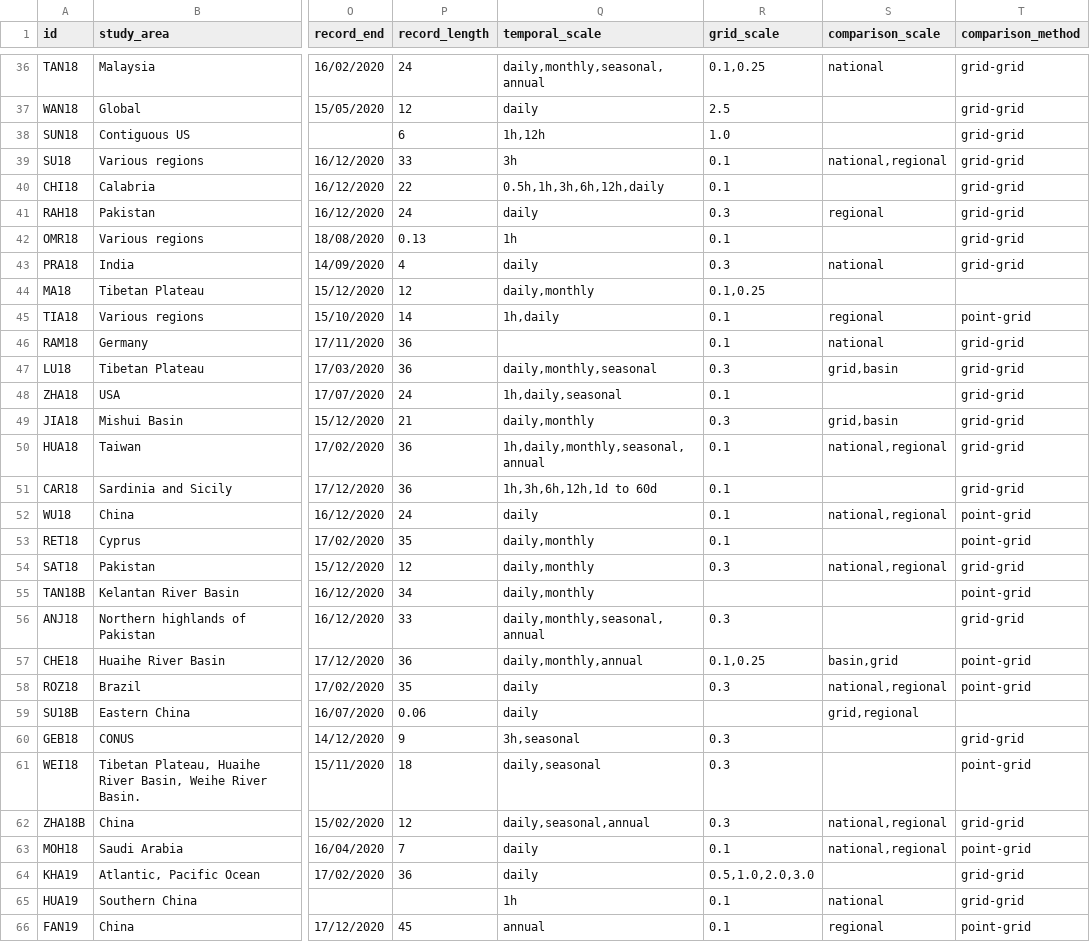
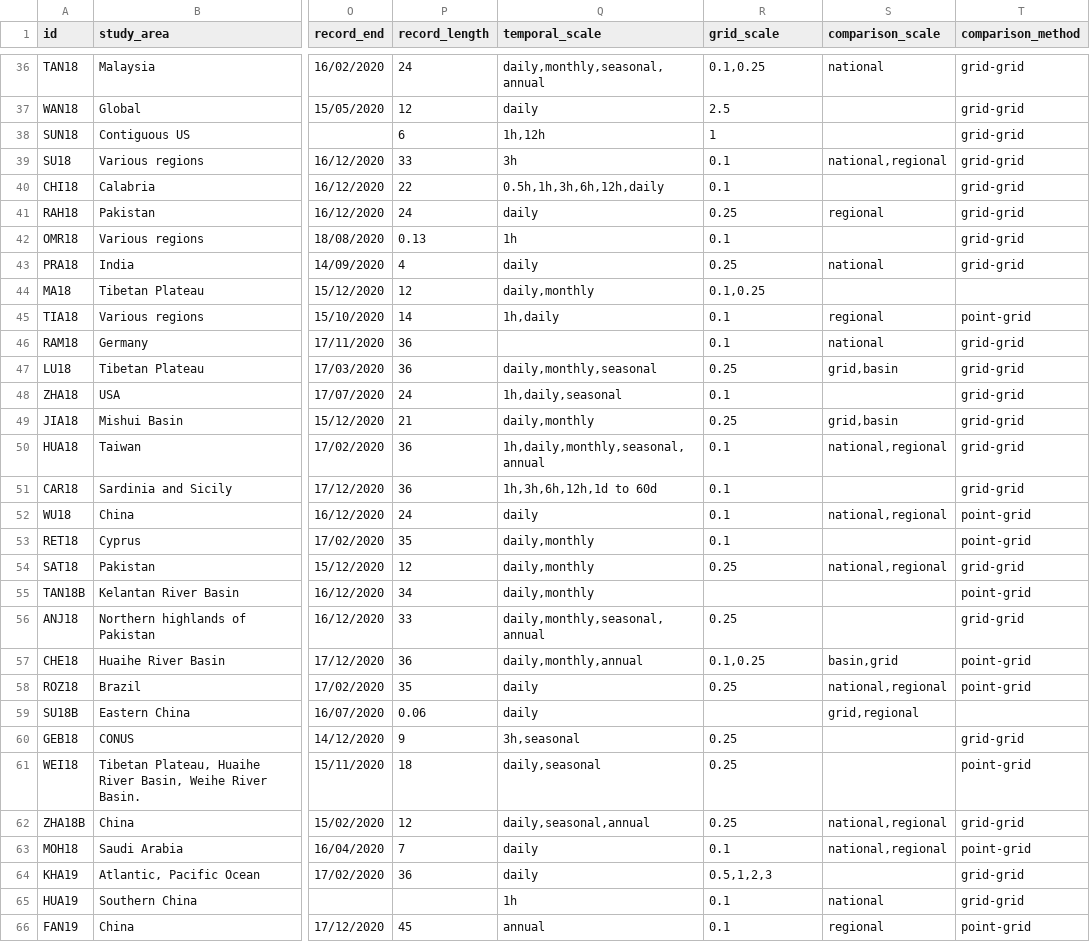
Before and after one commit to Rajani462/GPM_review, a CSV file: data/raw/studies.csv, drawn as a sheet; only a part is shown, gaps mark what is left out; the diff covers the shown part only; the diff names each change by its address in the sheet, - before the commit and + after, or states it on an @@ line.

```diff
--- a/data/raw/studies.csv
+++ b/data/raw/studies.csv
-R38 (grid_scale): 1.0
+R38 (grid_scale): 1
-R41 (grid_scale): 0.3
+R41 (grid_scale): 0.25
-R43 (grid_scale): 0.3
+R43 (grid_scale): 0.25
-R47 (grid_scale): 0.3
+R47 (grid_scale): 0.25
-R49 (grid_scale): 0.3
+R49 (grid_scale): 0.25
-R54 (grid_scale): 0.3
+R54 (grid_scale): 0.25
-R56 (grid_scale): 0.3
+R56 (grid_scale): 0.25
-R58 (grid_scale): 0.3
+R58 (grid_scale): 0.25
-R60:R62 (grid_scale): 0.3
+R60:R62 (grid_scale): 0.25
-R64 (grid_scale): 0.5,1.0,2.0,3.0
+R64 (grid_scale): 0.5,1,2,3
```
Also changed, not shown: 10 edited cells elsewhere in this file, 3 other files.
